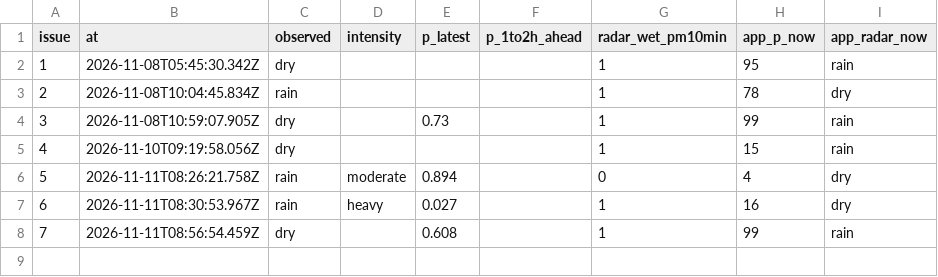
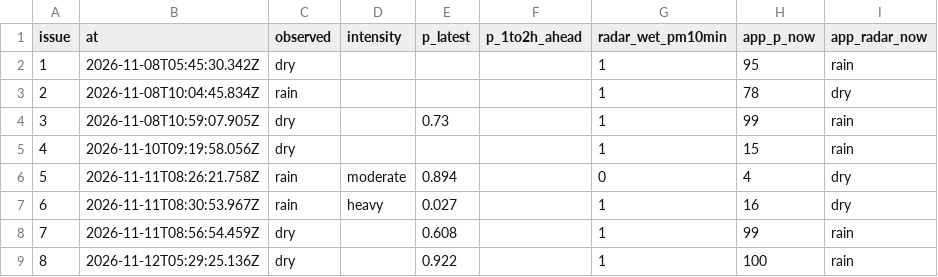
Before and after one commit to shelbyplayro/weatheringwithchayen, a CSV file: reports.csv, drawn as a sheet.

```diff
--- a/reports.csv
+++ b/reports.csv
@@ -8 +8,2 @@ issue,at,observed,intensity,p_latest,p_1to2h_ahead,radar_wet_pm10min,app_p_now,a
 7,2026-11-11T08:56:54.459Z,dry,,0.608,,1,99,rain
+8,2026-11-12T05:29:25.136Z,dry,,0.922,,1,100,rain
```
Also changed, not shown: forecasts.csv, observed.csv, 2 other files.
